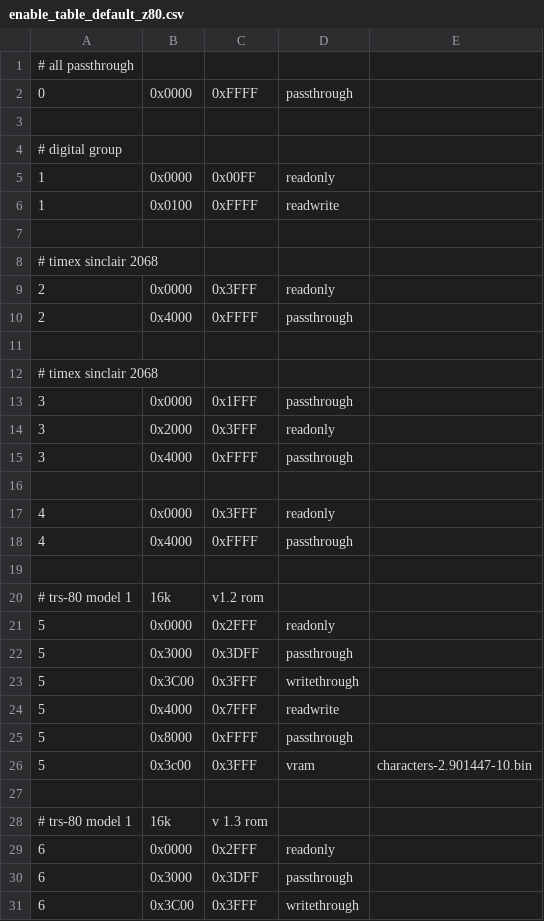
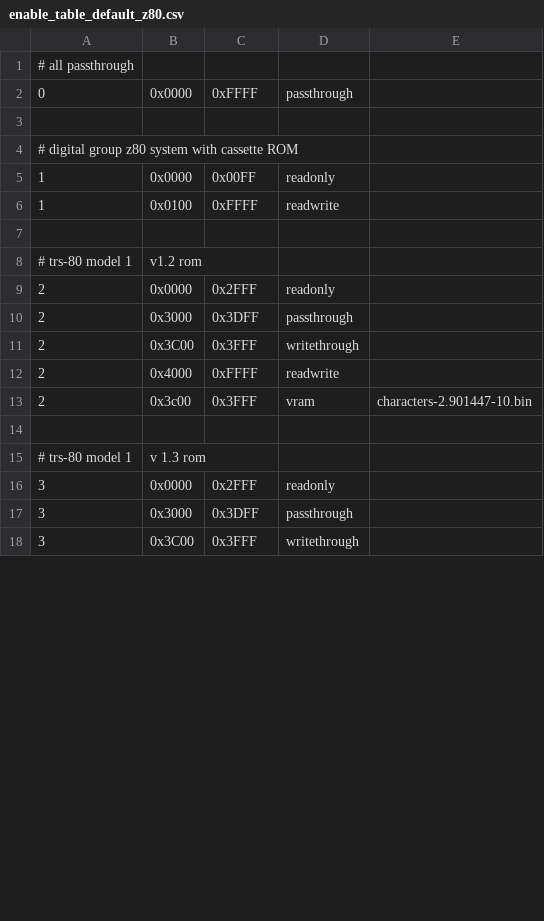
Before and after one commit to bitfixer/bf-romulator, a CSV file: config/enable_table_default_z80.csv, drawn as a sheet; only a part is shown; the diff covers the shown part only.

Commit message:
new make targets for z80, clean up trs-80 model 1 config

```diff
--- a/config/enable_table_default_z80.csv
+++ b/config/enable_table_default_z80.csv
@@ -3,3 +3,3 @@
 
-# digital group
+# digital group z80 system with cassette ROM
 1,0x0000,0x00FF,"readonly"
@@ -7,25 +7,12 @@
 
-# timex sinclair 2068
-2,0x0000,0x3FFF,"readonly"
-2,0x4000,0xFFFF,"passthrough"
+# trs-80 model 1, v1.2 rom
+2,0x0000,0x2FFF,"readonly"
+2,0x3000,0x3DFF,"passthrough"
+2,0x3C00,0x3FFF,"writethrough"
+2,0x4000,0xFFFF,"readwrite"
+2,0x3c00,0x3FFF,"vram",characters-2.901447-10.bin
 
-# timex sinclair 2068
-3,0x0000,0x1FFF,"passthrough"
-3,0x2000,0x3FFF,"readonly"
-3,0x4000,0xFFFF,"passthrough"
-
-4,0x0000,0x3FFF,"readonly"
-4,0x4000,0xFFFF,"passthrough"
-
-# trs-80 model 1, 16k, v1.2 rom
-5,0x0000,0x2FFF,"readonly"
-5,0x3000,0x3DFF,"passthrough"
-5,0x3C00,0x3FFF,"writethrough"
-5,0x4000,0x7FFF,"readwrite"
-5,0x8000,0xFFFF,"passthrough"
-5,0x3c00,0x3FFF,"vram",characters-2.901447-10.bin
-
-# trs-80 model 1, 16k, v 1.3 rom
-6,0x0000,0x2FFF,"readonly"
-6,0x3000,0x3DFF,"passthrough"
-6,0x3C00,0x3FFF,"writethrough"
+# trs-80 model 1, v 1.3 rom
+3,0x0000,0x2FFF,"readonly"
+3,0x3000,0x3DFF,"passthrough"
+3,0x3C00,0x3FFF,"writethrough"
```
Also changed, not shown: 15 removed rows and 2 edited cells elsewhere in this file, 3 other files.
